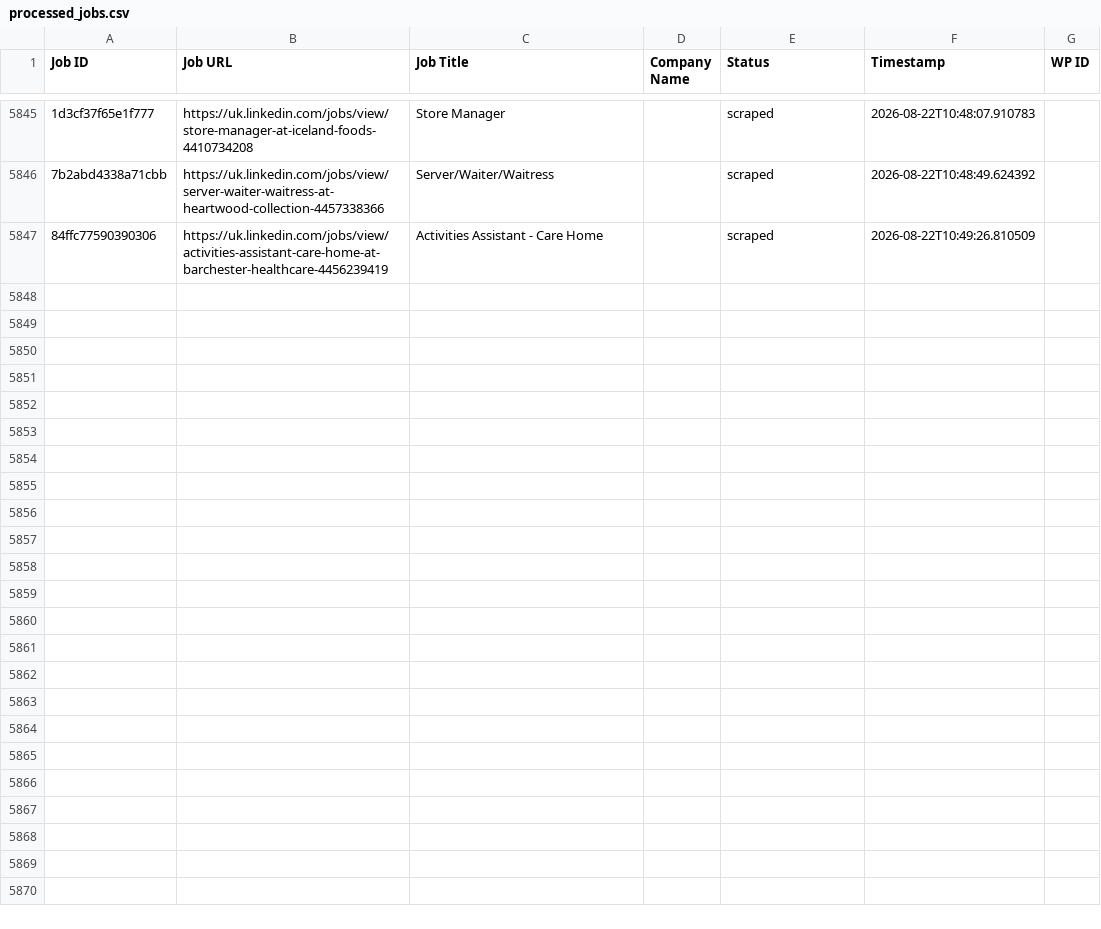
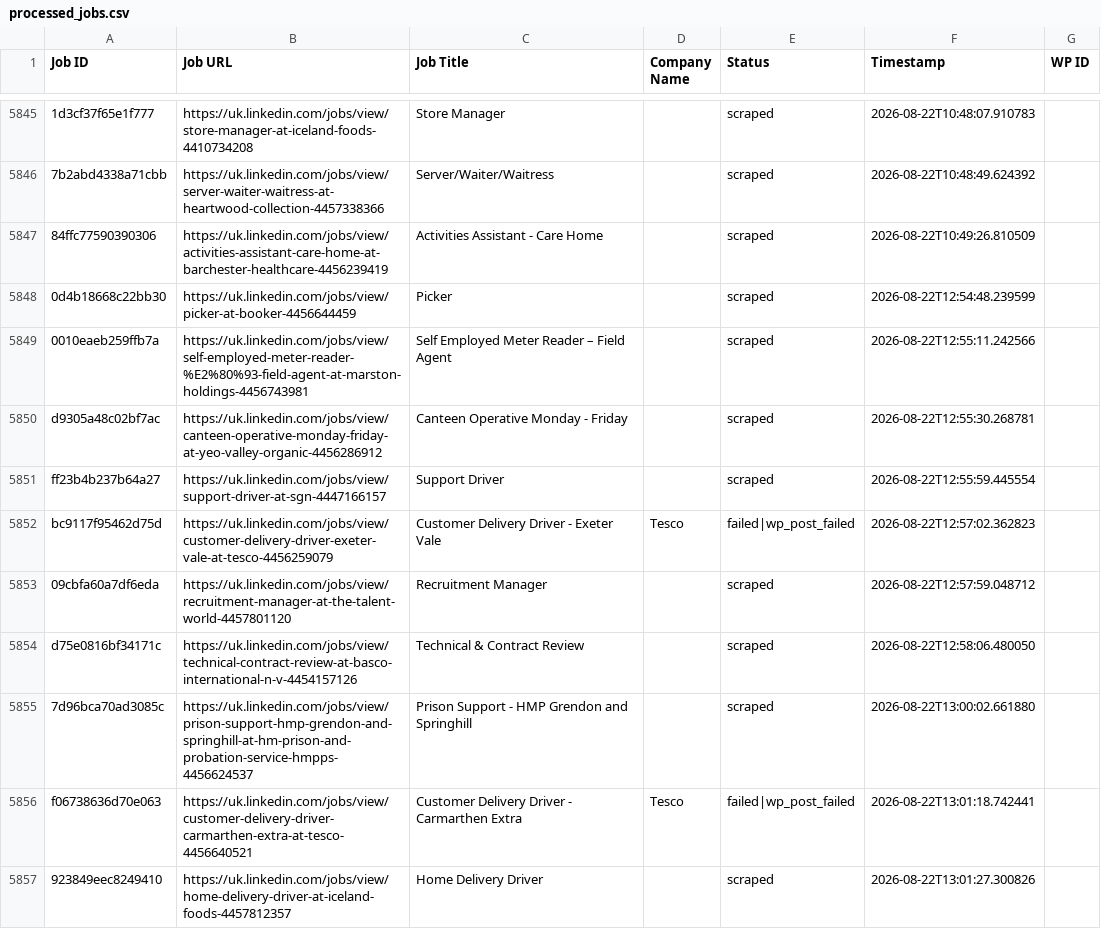
Before and after one commit to vindoky/gb, a CSV file: processed_jobs.csv, drawn as a sheet; only a part is shown, gaps mark what is left out; the diff covers the shown part only; the diff names each change by its address in the sheet, - before the commit and + after, or states it on an @@ line.

```diff
--- a/processed_jobs.csv
+++ b/processed_jobs.csv
+row 5848: 0d4b18668c22bb30 | https://uk.linkedin.com/jobs/view/picker-at-booker-4456644459 | Picker |  | scraped | 2026-08-22T12:54:48.239599
+row 5849: 0010eaeb259ffb7a | https://uk.linkedin.com/jobs/view/self-employed-meter-reader-%E2%80%93-field-agent-at-marston-holdings-4456743981 | Self Employed Meter Reader – Field Agent |  | scraped | 2026-08-22T12:55:11.242566
+row 5850: d9305a48c02bf7ac | https://uk.linkedin.com/jobs/view/canteen-operative-monday-friday-at-yeo-valley-organic-4456286912 | Canteen Operative Monday - Friday |  | scraped | 2026-08-22T12:55:30.268781
+row 5851: ff23b4b237b64a27 | https://uk.linkedin.com/jobs/view/support-driver-at-sgn-4447166157 | Support Driver |  | scraped | 2026-08-22T12:55:59.445554
+row 5852: bc9117f95462d75d | https://uk.linkedin.com/jobs/view/customer-delivery-driver-exeter-vale-at-tesco-4456259079 | Customer Delivery Driver - Exeter Vale | Tesco | failed|wp_post_failed | 2026-08-22T12:57:02.362823
+row 5853: 09cbfa60a7df6eda | https://uk.linkedin.com/jobs/view/recruitment-manager-at-the-talent-world-4457801120 | Recruitment Manager |  | scraped | 2026-08-22T12:57:59.048712
+row 5854: d75e0816bf34171c | https://uk.linkedin.com/jobs/view/technical-contract-review-at-basco-international-n-v-4454157126 | Technical & Contract Review |  | scraped | 2026-08-22T12:58:06.480050
+row 5855: 7d96bca70ad3085c | https://uk.linkedin.com/jobs/view/prison-support-hmp-grendon-and-springhill-at-hm-prison-and-probation-service-hmpps-4456624537 | Prison Support - HMP Grendon and Springhill |  | scraped | 2026-08-22T13:00:02.661880
+row 5856: f06738636d70e063 | https://uk.linkedin.com/jobs/view/customer-delivery-driver-carmarthen-extra-at-tesco-4456640521 | Customer Delivery Driver - Carmarthen Extra | Tesco | failed|wp_post_failed | 2026-08-22T13:01:18.742441
+row 5857: 923849eec8249410 | https://uk.linkedin.com/jobs/view/home-delivery-driver-at-iceland-foods-4457812357 | Home Delivery Driver |  | scraped | 2026-08-22T13:01:27.300826
```
Also changed, not shown: 10 added rows elsewhere in this file.
